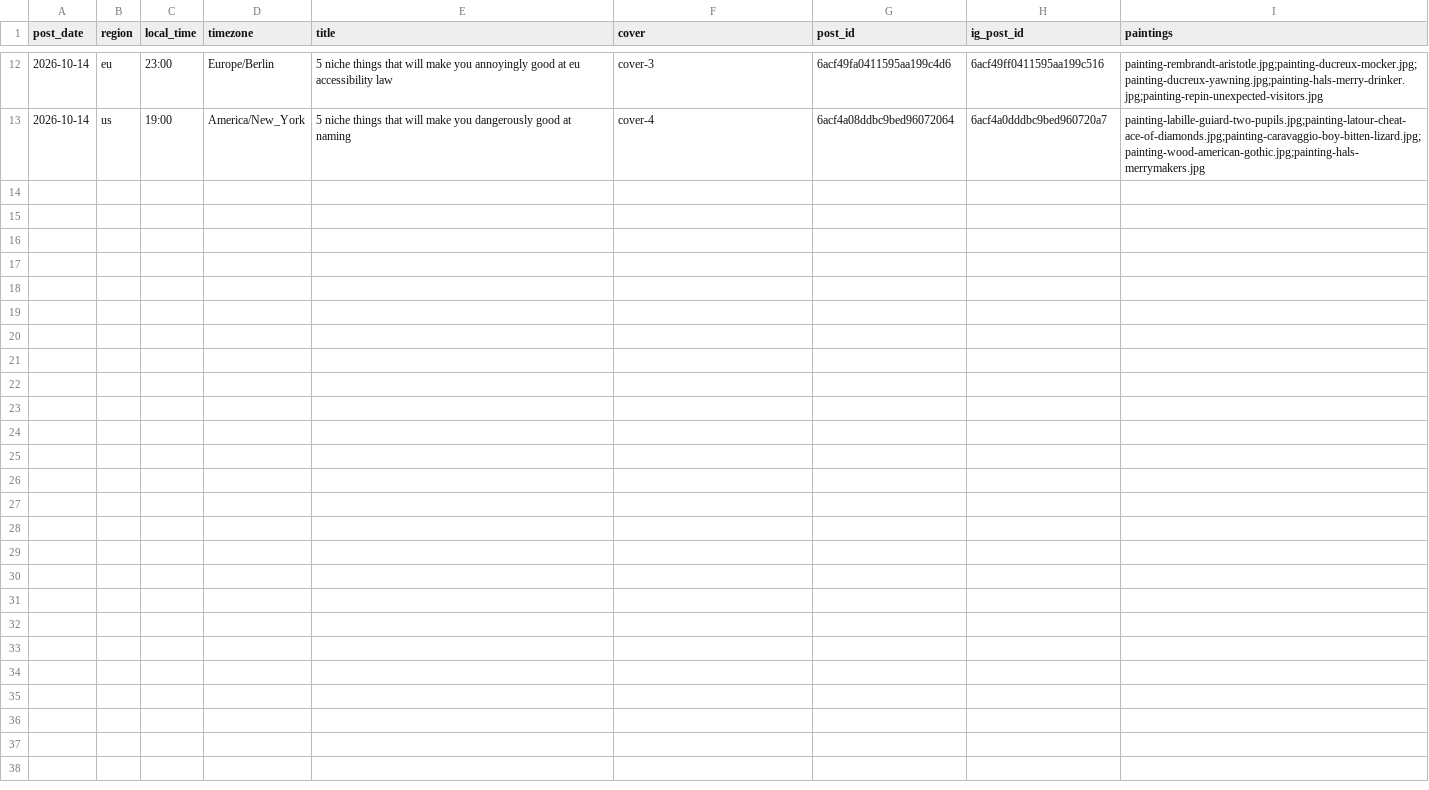
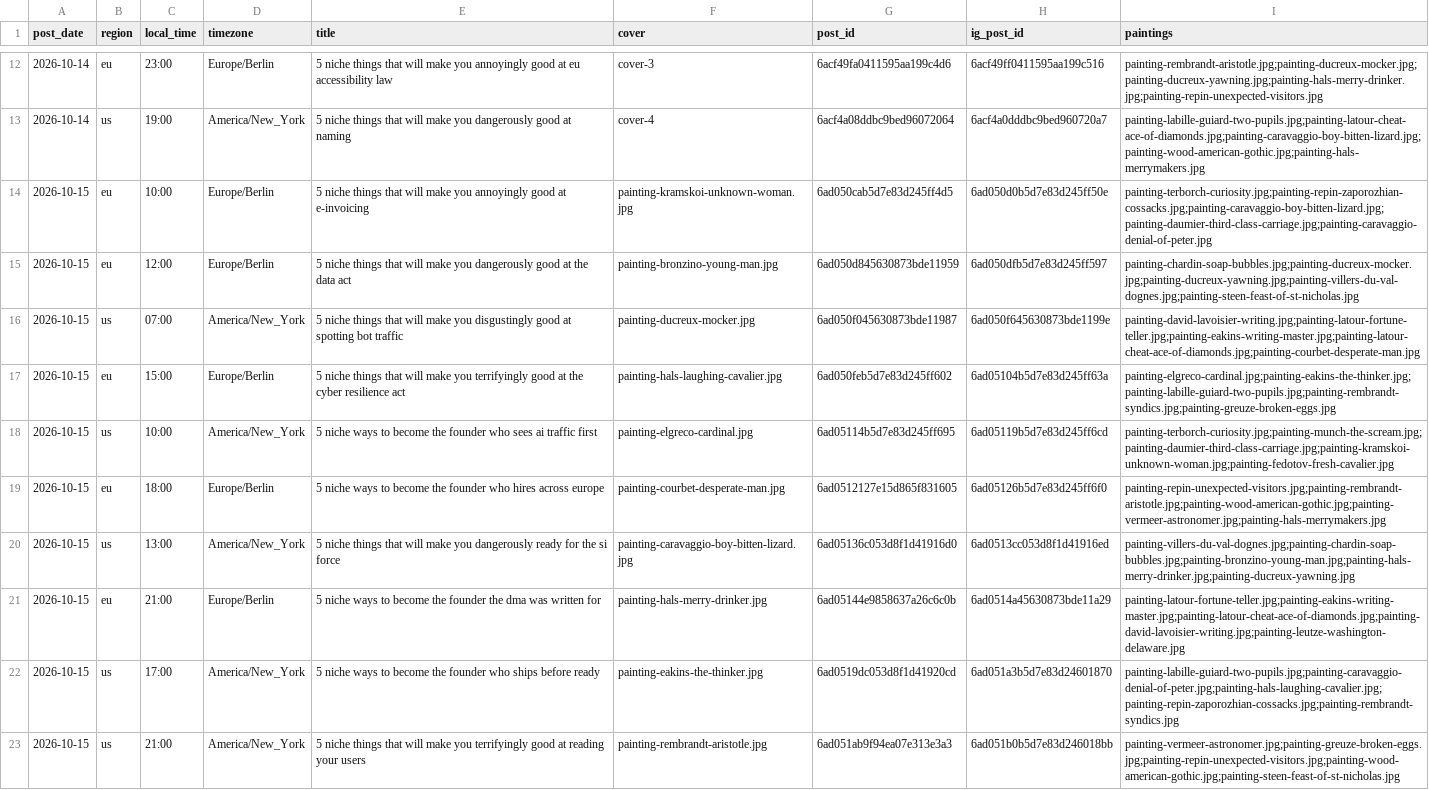
Before and after one commit to MinuraKariyawasam/social-imgs, a CSV file: log.csv, drawn as a sheet; only a part is shown, gaps mark what is left out.

```diff
--- a/log.csv
+++ b/log.csv
@@ -13 +13,11 @@ post_date,region,local_time,timezone,title,cover,post_id,ig_post_id,paintings
 2026-10-14,us,19:00,America/New_York,5 niche things that will make you dangerously good at naming,cover-4,6acf4a08ddbc9bed96072064,6acf4a0dddbc9bed960720a7,painting-labille-guiard-two-pupils.jpg;painting-latour-cheat-ace-of-diamonds.jpg;painting-caravaggio-boy-bitten-lizard.jpg;painting-wood-american-gothic.jpg;painting-hals-merrymakers.jpg
+2026-10-15,eu,10:00,Europe/Berlin,5 niche things that will make you annoyingly good at e-invoicing,painting-kramskoi-unknown-woman.jpg,6ad050cab5d7e83d245ff4d5,6ad050d0b5d7e83d245ff50e,painting-terborch-curiosity.jpg;painting-repin-zaporozhian-cossacks.jpg;painting-caravaggio-boy-bitten-lizard.jpg;painting-daumier-third-class-carriage.jpg;painting-caravaggio-denial-of-peter.jpg
+2026-10-15,eu,12:00,Europe/Berlin,5 niche things that will make you dangerously good at the data act,painting-bronzino-young-man.jpg,6ad050d845630873bde11959,6ad050dfb5d7e83d245ff597,painting-chardin-soap-bubbles.jpg;painting-ducreux-mocker.jpg;painting-ducreux-yawning.jpg;painting-villers-du-val-dognes.jpg;painting-steen-feast-of-st-nicholas.jpg
+2026-10-15,us,07:00,America/New_York,5 niche things that will make you disgustingly good at spotting bot traffic,painting-ducreux-mocker.jpg,6ad050f045630873bde11987,6ad050f645630873bde1199e,painting-david-lavoisier-writing.jpg;painting-latour-fortune-teller.jpg;painting-eakins-writing-master.jpg;painting-latour-cheat-ace-of-diamonds.jpg;painting-courbet-desperate-man.jpg
+2026-10-15,eu,15:00,Europe/Berlin,5 niche things that will make you terrifyingly good at the cyber resilience act,painting-hals-laughing-cavalier.jpg,6ad050feb5d7e83d245ff602,6ad05104b5d7e83d245ff63a,painting-elgreco-cardinal.jpg;painting-eakins-the-thinker.jpg;painting-labille-guiard-two-pupils.jpg;painting-rembrandt-syndics.jpg;painting-greuze-broken-eggs.jpg
+2026-10-15,us,10:00,America/New_York,5 niche ways to become the founder who sees ai traffic first,painting-elgreco-cardinal.jpg,6ad05114b5d7e83d245ff695,6ad05119b5d7e83d245ff6cd,painting-terborch-curiosity.jpg;painting-munch-the-scream.jpg;painting-daumier-third-class-carriage.jpg;painting-kramskoi-unknown-woman.jpg;painting-fedotov-fresh-cavalier.jpg
+2026-10-15,eu,18:00,Europe/Berlin,5 niche ways to become the founder who hires across europe,painting-courbet-desperate-man.jpg,6ad0512127e15d865f831605,6ad05126b5d7e83d245ff6f0,painting-repin-unexpected-visitors.jpg;painting-rembrandt-aristotle.jpg;painting-wood-american-gothic.jpg;painting-vermeer-astronomer.jpg;painting-hals-merrymakers.jpg
+2026-10-15,us,13:00,America/New_York,5 niche things that will make you dangerously ready for the si force,painting-caravaggio-boy-bitten-lizard.jpg,6ad05136c053d8f1d41916d0,6ad0513cc053d8f1d41916ed,painting-villers-du-val-dognes.jpg;painting-chardin-soap-bubbles.jpg;painting-bronzino-young-man.jpg;painting-hals-merry-drinker.jpg;painting-ducreux-yawning.jpg
+2026-10-15,eu,21:00,Europe/Berlin,5 niche ways to become the founder the dma was written for,painting-hals-merry-drinker.jpg,6ad05144e9858637a26c6c0b,6ad0514a45630873bde11a29,painting-latour-fortune-teller.jpg;painting-eakins-writing-master.jpg;painting-latour-cheat-ace-of-diamonds.jpg;painting-david-lavoisier-writing.jpg;painting-leutze-washington-delaware.jpg
+2026-10-15,us,17:00,America/New_York,5 niche ways to become the founder who ships before ready,painting-eakins-the-thinker.jpg,6ad0519dc053d8f1d41920cd,6ad051a3b5d7e83d24601870,painting-labille-guiard-two-pupils.jpg;painting-caravaggio-denial-of-peter.jpg;painting-hals-laughing-cavalier.jpg;painting-repin-zaporozhian-cossacks.jpg;painting-rembrandt-syndics.jpg
+2026-10-15,us,21:00,America/New_York,5 niche things that will make you terrifyingly good at reading your users,painting-rembrandt-aristotle.jpg,6ad051ab9f94ea07e313e3a3,6ad051b0b5d7e83d246018bb,painting-vermeer-astronomer.jpg;painting-greuze-broken-eggs.jpg;painting-repin-unexpected-visitors.jpg;painting-wood-american-gothic.jpg;painting-steen-feast-of-st-nicholas.jpg
```
Also changed, not shown: 1 other file.
